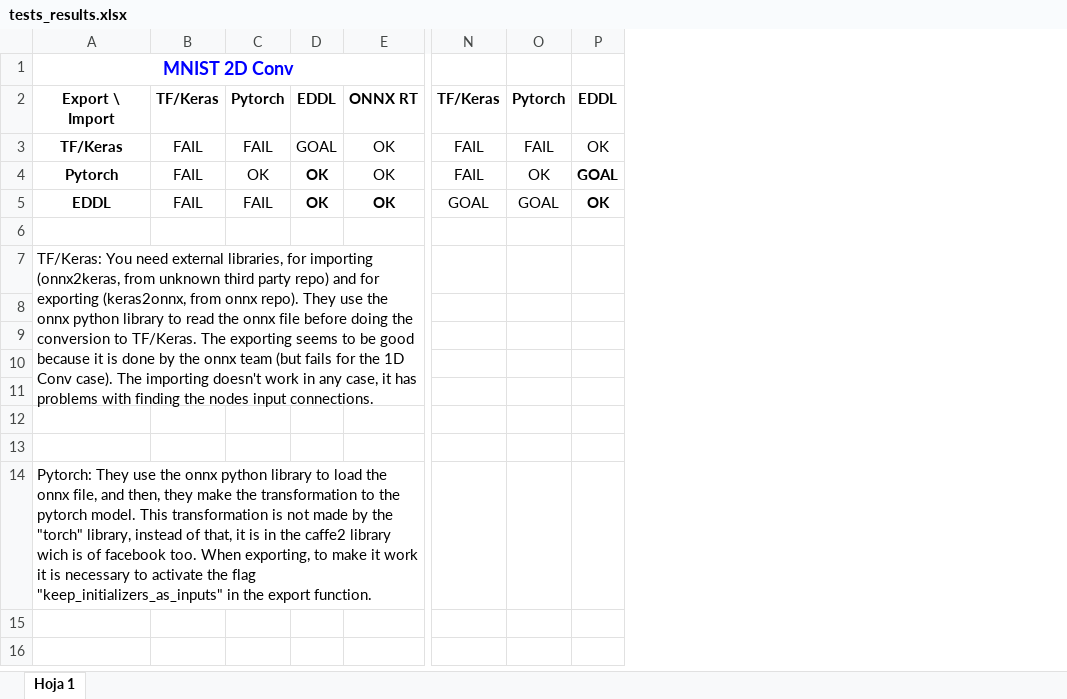
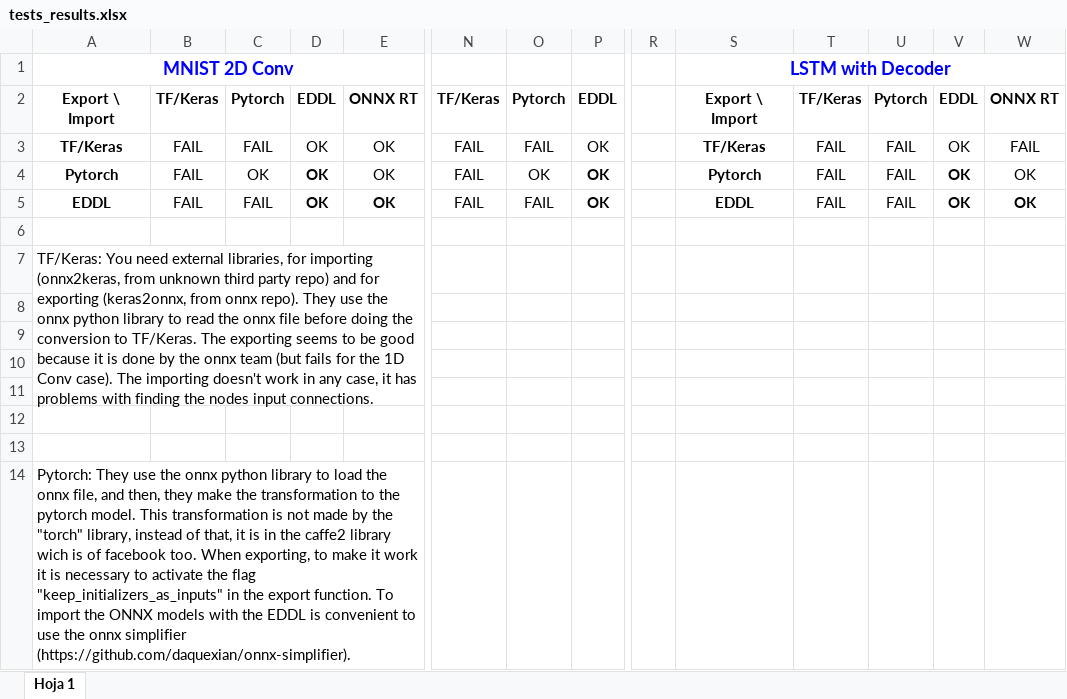
Before and after one commit to chavicoski/onnx_scripts, an Excel workbook: tests_results.xlsx, sheet Hoja 1, drawn as a sheet; only a part is shown, gaps mark what is left out; values as stored, in another font and other column widths than the file's, no borders; charts and pictures and conditional formats not drawn; the diff names each change by its address in the sheet, - before the commit and + after, or states it on an @@ line.

Commit message:
Added lstm enc dec mnist import and updated the spreadsheet

```diff
--- a/tests_results.xlsx (sheet Hoja 1)
+++ b/tests_results.xlsx (sheet Hoja 1)
+column R, empty
+column S, rows 1-5: LSTM with Decoder | Export \ Import | TF/Keras | Pytorch | EDDL
+column T, rows 2-5: TF/Keras | FAIL | FAIL | FAIL
+column U, rows 2-5: Pytorch | FAIL | FAIL | FAIL
+column V, rows 2-5: EDDL | OK | OK | OK
+column W, rows 2-5: ONNX RT | FAIL | OK | OK
-D3: GOAL
+D3: OK
-P4: GOAL
+P4: OK
-N5: GOAL
+N5: FAIL
-O5: GOAL
+O5: FAIL
-A14: …export function.
+A14: …export function. To import the ONNX models with the EDDL is convenient to use the onnx simplifier (https://github.com/daquexian/onnx-simplifier).
```
Also changed, not shown: 2 other files.
